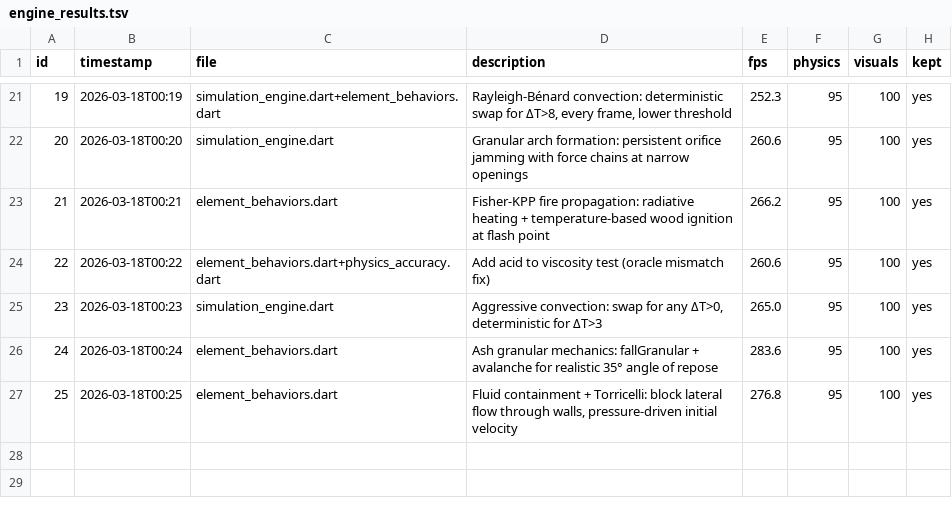
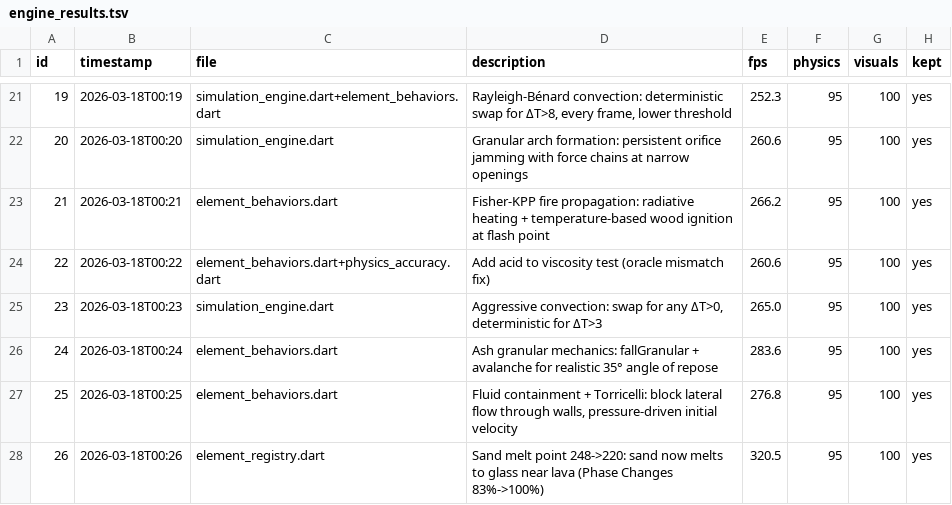
Before and after one commit to Nickalus12/The-Particle-Engine, a TSV file: research/engine_results.tsv, drawn as a sheet; only a part is shown, gaps mark what is left out; the diff names each change by its address in the sheet, - before the commit and + after, or states it on an @@ line.

```diff
--- a/research/engine_results.tsv
+++ b/research/engine_results.tsv
+row 28: 26 | 2026-03-18T00:26 | element_registry.dart | Sand melt point 248->220: sand now melts to glass near lava (Phase Changes 83%->100%) | 320.5 | 95 | 100 | yes
```
Also changed, not shown: 2 other files.
